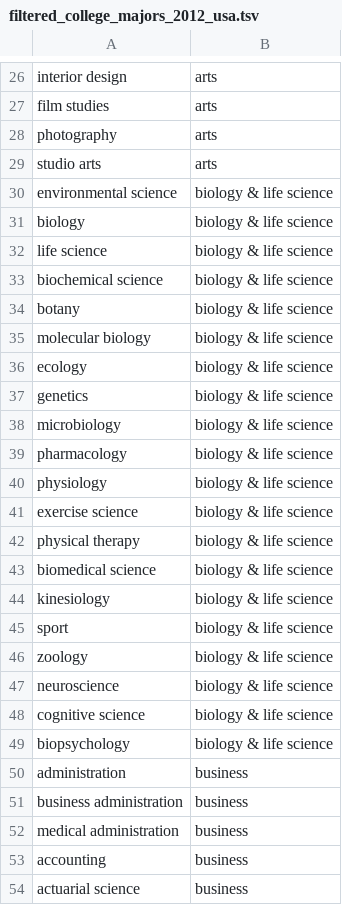
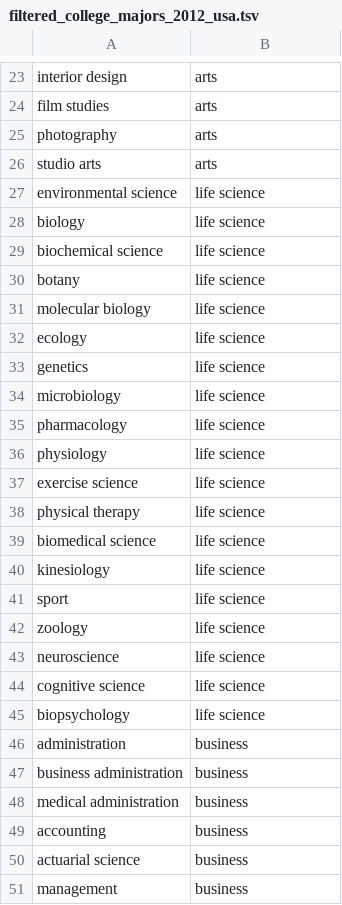
Before and after one commit to brendanmcc02/masters-thesis, a TSV file: datasets/open-psychometrics/filter_data/filtered_college_majors_2012_usa.tsv, drawn as a sheet; only a part is shown, gaps mark what is left out; the shorter side is filled out with more unchanged rows; the diff covers the shown part only.

```diff
--- a/datasets/open-psychometrics/filter_data/filtered_college_majors_2012_usa.tsv
+++ b/datasets/open-psychometrics/filter_data/filtered_college_majors_2012_usa.tsv
@@ -29,22 +26,21 @@ photography	arts
 studio arts	arts
-environmental science	biology & life science
-biology	biology & life science
-life science	biology & life science
-biochemical science	biology & life science
-botany	biology & life science
-molecular biology	biology & life science
-ecology	biology & life science
-genetics	biology & life science
-microbiology	biology & life science
-pharmacology	biology & life science
-physiology	biology & life science
-exercise science	biology & life science
-physical therapy	biology & life science
-biomedical science	biology & life science
-kinesiology	biology & life science
-sport	biology & life science
-zoology	biology & life science
-neuroscience	biology & life science
-cognitive science	biology & life science
-biopsychology	biology & life science
+environmental science	life science
+biology	life science
+biochemical science	life science
+botany	life science
+molecular biology	life science
+ecology	life science
+genetics	life science
+microbiology	life science
+pharmacology	life science
+physiology	life science
+exercise science	life science
+physical therapy	life science
+biomedical science	life science
+kinesiology	life science
+sport	life science
+zoology	life science
+neuroscience	life science
+cognitive science	life science
+biopsychology	life science
 administration	business
```
Also changed, not shown: 5 removed rows and 41 edited cells elsewhere in this file, datasets/open-psychometrics/clean_aggregated_riasec_college_major_categories.tsv, model-prototypes/aggregated-cosine-similarity-model/friends-open-psychometrics-data.tsv, 7 other files.
